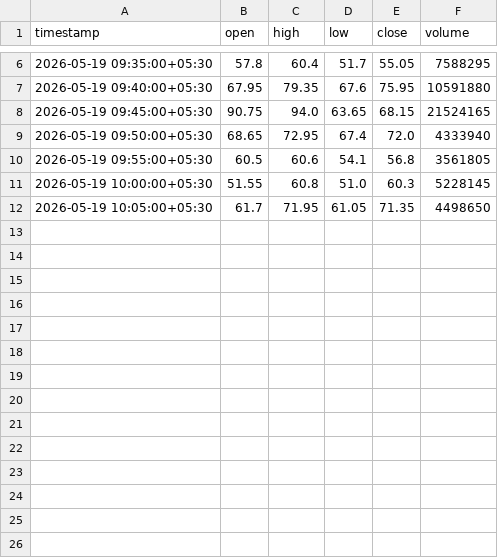
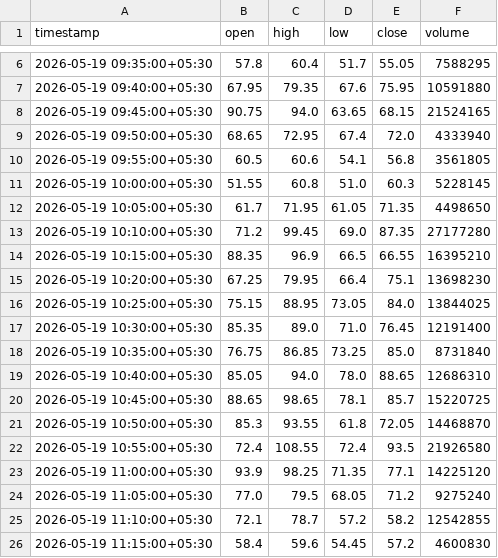
Before and after one commit to catchitearly/nf_dashboard, a CSV file: data/NSE_NIFTY2651923700CE_2026-05-19.csv, drawn as a sheet; only a part is shown, gaps mark what is left out.

```diff
--- a/data/NSE_NIFTY2651923700CE_2026-05-19.csv
+++ b/data/NSE_NIFTY2651923700CE_2026-05-19.csv
@@ -12 +12,15 @@ timestamp,open,high,low,close,volume
 2026-05-19 10:05:00+05:30,61.7,71.95,61.05,71.35,4498650
+2026-05-19 10:10:00+05:30,71.2,99.45,69.0,87.35,27177280
+2026-05-19 10:15:00+05:30,88.35,96.9,66.5,66.55,16395210
+2026-05-19 10:20:00+05:30,67.25,79.95,66.4,75.1,13698230
+2026-05-19 10:25:00+05:30,75.15,88.95,73.05,84.0,13844025
+2026-05-19 10:30:00+05:30,85.35,89.0,71.0,76.45,12191400
+2026-05-19 10:35:00+05:30,76.75,86.85,73.25,85.0,8731840
+2026-05-19 10:40:00+05:30,85.05,94.0,78.0,88.65,12686310
+2026-05-19 10:45:00+05:30,88.65,98.65,78.1,85.7,15220725
+2026-05-19 10:50:00+05:30,85.3,93.55,61.8,72.05,14468870
+2026-05-19 10:55:00+05:30,72.4,108.55,72.4,93.5,21926580
+2026-05-19 11:00:00+05:30,93.9,98.25,71.35,77.1,14225120
+2026-05-19 11:05:00+05:30,77.0,79.5,68.05,71.2,9275240
+2026-05-19 11:10:00+05:30,72.1,78.7,57.2,58.2,12542855
+2026-05-19 11:15:00+05:30,58.4,59.6,54.45,57.2,4600830
```
Also changed, not shown: data/NSE_NIFTY2651923300PE_2026-05-19.csv, data/NSE_NIFTY2651923550PE_2026-05-19.csv, 17 other files.
